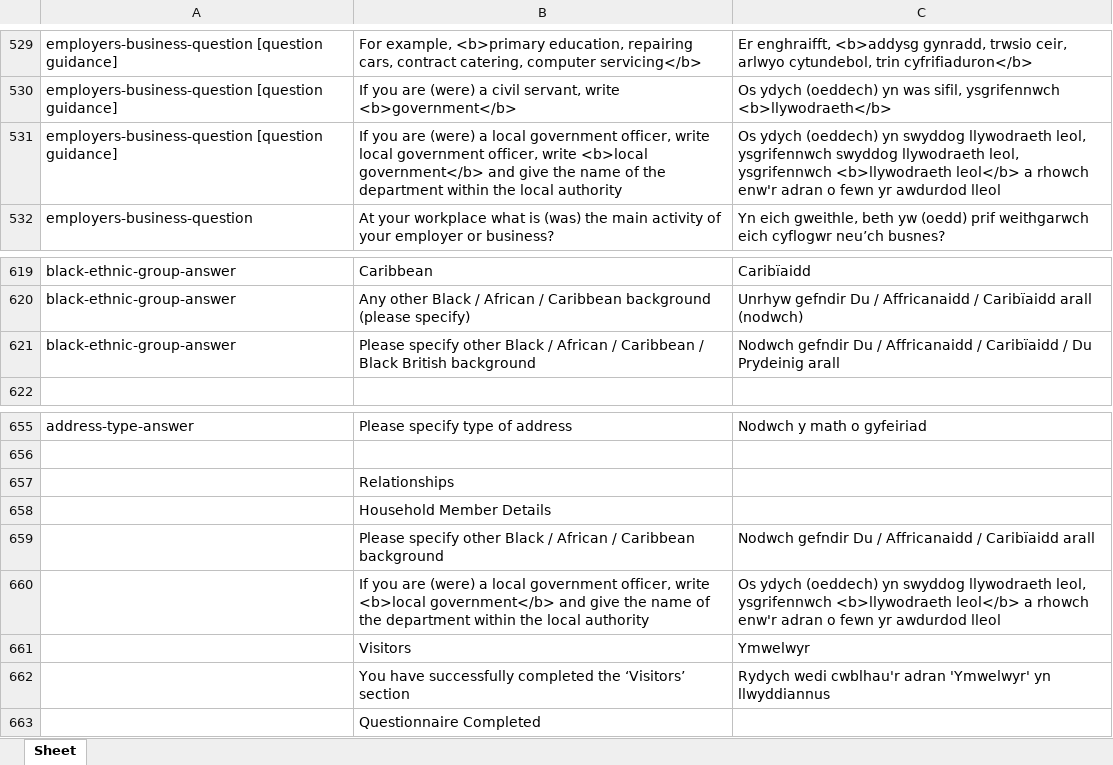
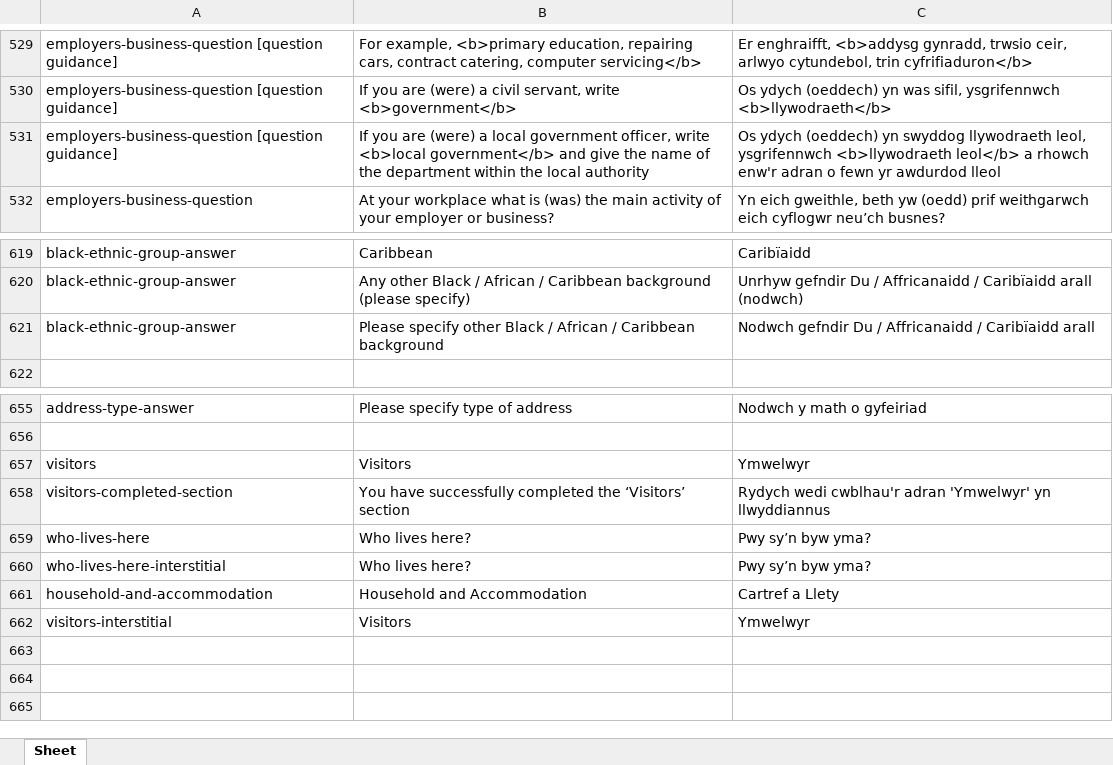
Before and after one commit to tej99/eq-survey-runner, an Excel workbook: translations/census_household_translate_welsh.xlsx, sheet Sheet, drawn as a sheet; only a part is shown, gaps mark what is left out; values as stored, in another font and other column widths than the file's, no borders; removed rows and columns are numbered as before the commit, all else as after; the diff names each change by its address in the sheet, - before the commit and + after, or states it on an @@ line.

```diff
--- a/translations/census_household_translate_welsh.xlsx (sheet Sheet)
+++ b/translations/census_household_translate_welsh.xlsx (sheet Sheet)
-B531: …officer, write local government officer, write <b>local government</b>…
+B531: …officer, write <b>local government</b>…
-C531: …leol, ysgrifennwch swyddog llywodraeth leol, ysgrifennwch <b>llywodraeth leol</b>…
+C531: …leol, ysgrifennwch <b>llywodraeth leol</b>…
-B621: …/ Caribbean / Black British background
+B621: …/ Caribbean background
-C621: …/ Caribïaidd / Du Prydeinig arall
+C621: …/ Caribïaidd arall
-row 657:  | Relationships
-row 658:  | Household Member Details
-row 659:  | Please specify other Black / African / Caribbean background | Nodwch gefndir Du / Affricanaidd / Caribïaidd arall
-row 660:  | If you are (were) a local government officer, write <b>local government</b> and give the name of the department within the local authority | Os ydych (oeddech) yn swyddog llywodraeth leol, ysgrifennwch <b>llywodraeth leol</b> a rhowch enw'r adran o fewn yr awdurdod lleol
-A657: (empty)
+A657: visitors
-A658: (empty)
+A658: visitors-completed-section
-row 663:  | Questionnaire Completed
+row 659: who-lives-here | Who lives here? | Pwy sy’n byw yma?
+row 660: who-lives-here-interstitial | Who lives here? | Pwy sy’n byw yma?
+row 661: household-and-accommodation | Household and Accommodation | Cartref a Llety
+row 662: visitors-interstitial | Visitors | Ymwelwyr
```
Also changed, not shown: translations/census_individual_translate_welsh.xlsx, 1 other file.
